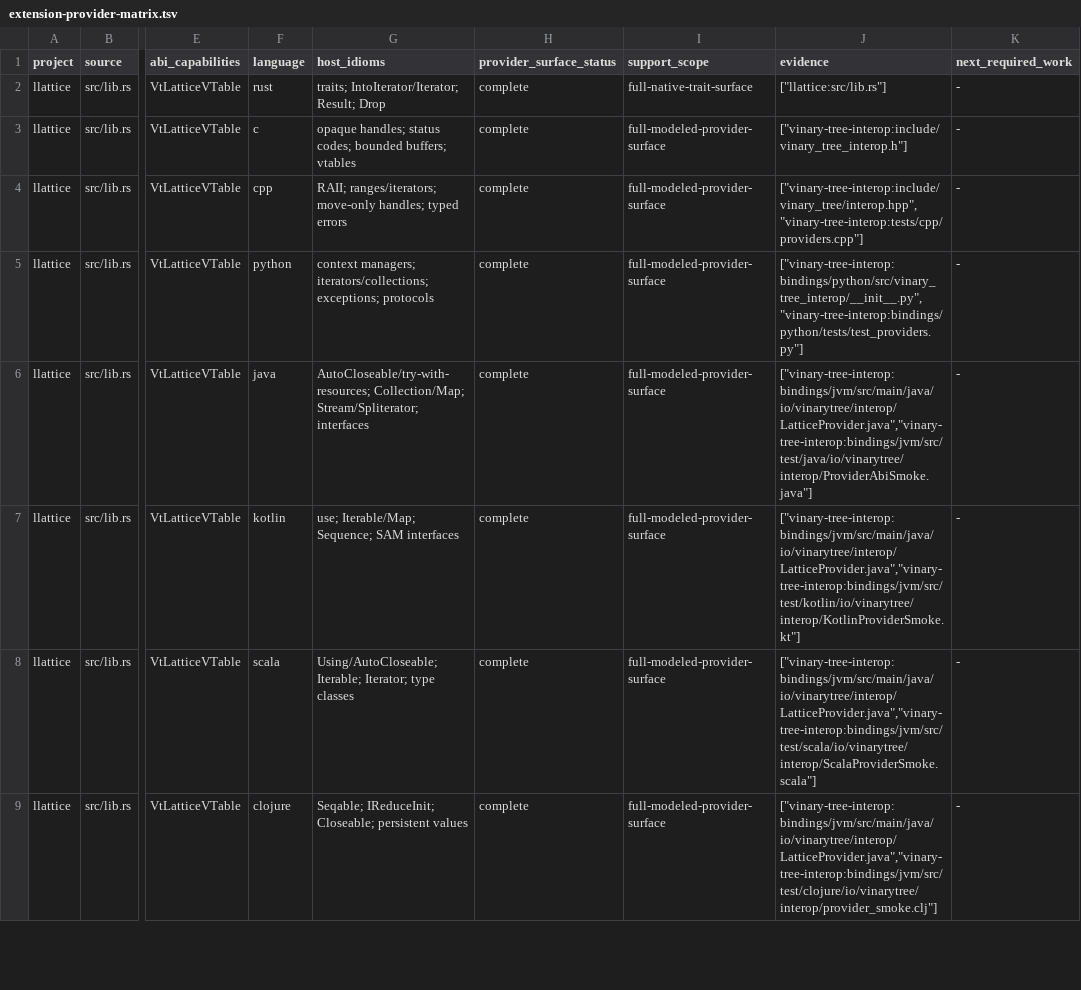
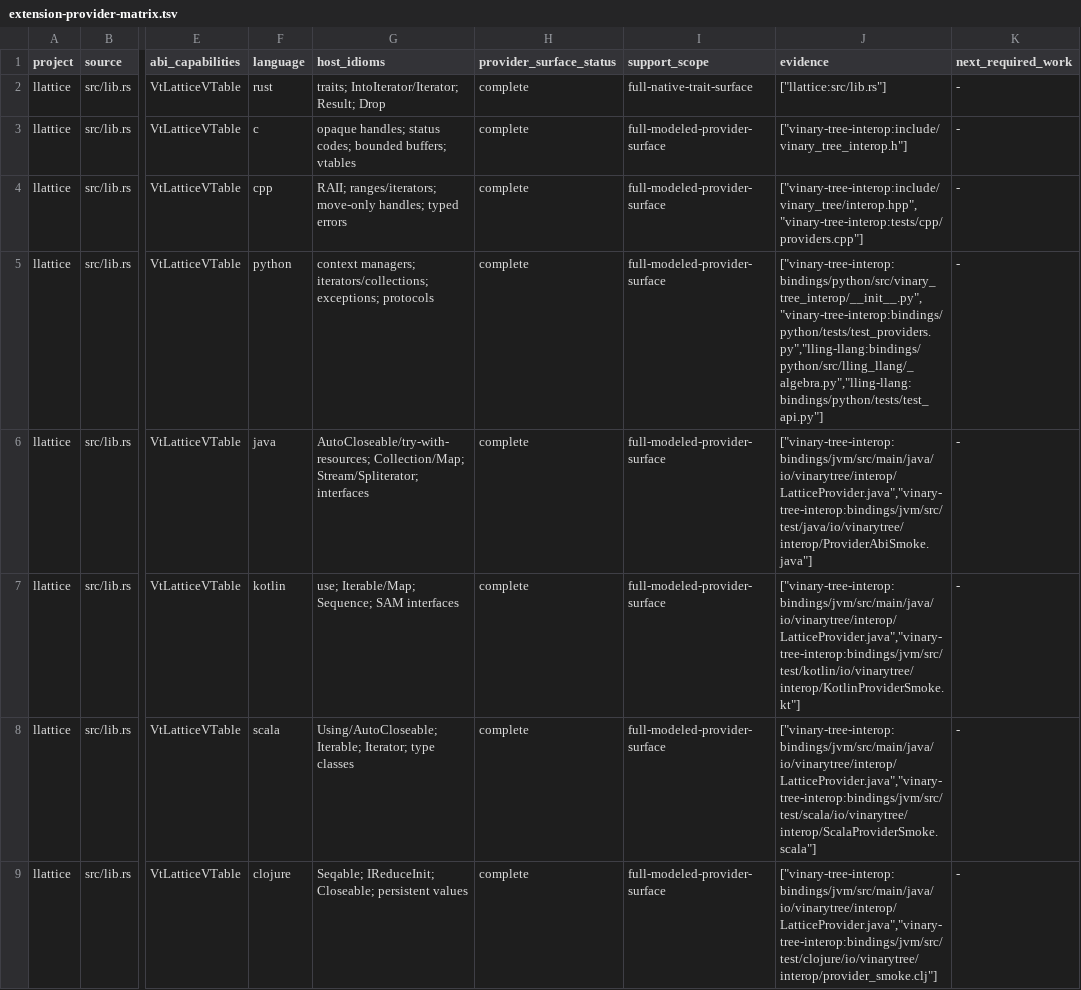
Before and after one commit to vinary-tree/liblevenshtein-rust, a TSV file: bindings/conformance/extension-provider-matrix.tsv, drawn as a sheet; only a part is shown, gaps mark what is left out; the diff covers the shown part only; the diff names each change by its address in the sheet, - before the commit and + after, or states it on an @@ line.

Commit message:
docs(bindings): attach Python host-extension evidence
1. Record lling-llang's concrete Python semiring and lattice adapters as executable evidence for host-defined algebraic providers.

2. Record the typed Python WFST consumer and tests as evidence for scalar and generic graph interoperability.

3. Regenerate the family extension-provider matrix from the canonical model so completeness claims remain machine-verifiable and evidence-backed.

```diff
--- a/bindings/conformance/extension-provider-matrix.tsv
+++ b/bindings/conformance/extension-provider-matrix.tsv
-J5 (evidence): ["vinary-tree-interop:bindings/python/src/vinary_tree_interop/__init__.py","vinary-tree-interop:bindings/python/tests/test_providers.py"]
+J5 (evidence): ["vinary-tree-interop:bindings/python/src/vinary_tree_interop/__init__.py","vinary-tree-interop:bindings/python/tests/test_providers.py","lling-llang:bindings/python/src/lling_llang/_algebra.py","lling-llang:bindings/python/tests/test_api.py"]
```
Also changed, not shown: 19 edited cells elsewhere in this file, 1 other file.
